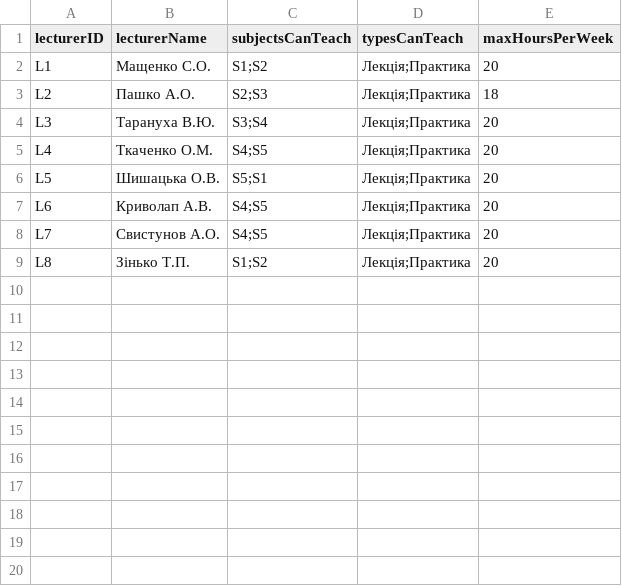
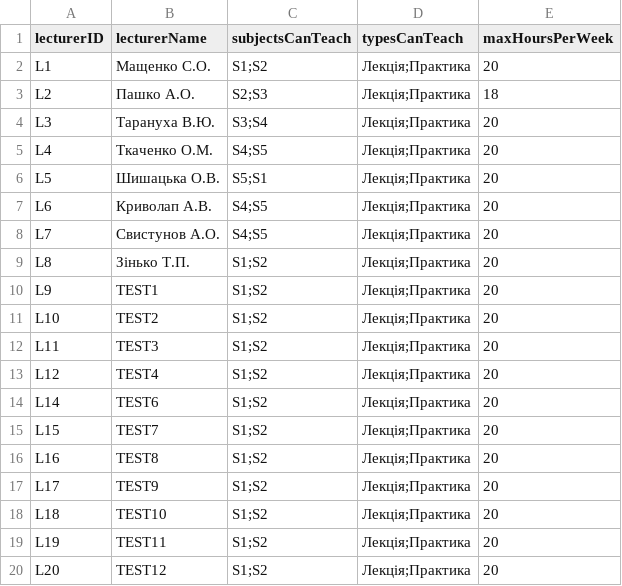
Before and after one commit to maksymkhodakov/ISLab4, a CSV file: datasource/lectures.csv, drawn as a sheet.

Commit message:
enhance data set

```diff
--- a/datasource/lectures.csv
+++ b/datasource/lectures.csv
@@ -9 +9,12 @@ L7,Свистунов А.О.,S4;S5,Лекція;Практика,20
 L8,Зінько Т.П.,S1;S2,Лекція;Практика,20
+L9,TEST1,S1;S2,Лекція;Практика,20
+L10,TEST2,S1;S2,Лекція;Практика,20
+L11,TEST3,S1;S2,Лекція;Практика,20
+L12,TEST4,S1;S2,Лекція;Практика,20
+L14,TEST6,S1;S2,Лекція;Практика,20
+L15,TEST7,S1;S2,Лекція;Практика,20
+L16,TEST8,S1;S2,Лекція;Практика,20
+L17,TEST9,S1;S2,Лекція;Практика,20
+L18,TEST10,S1;S2,Лекція;Практика,20
+L19,TEST11,S1;S2,Лекція;Практика,20
+L20,TEST12,S1;S2,Лекція;Практика,20
```
